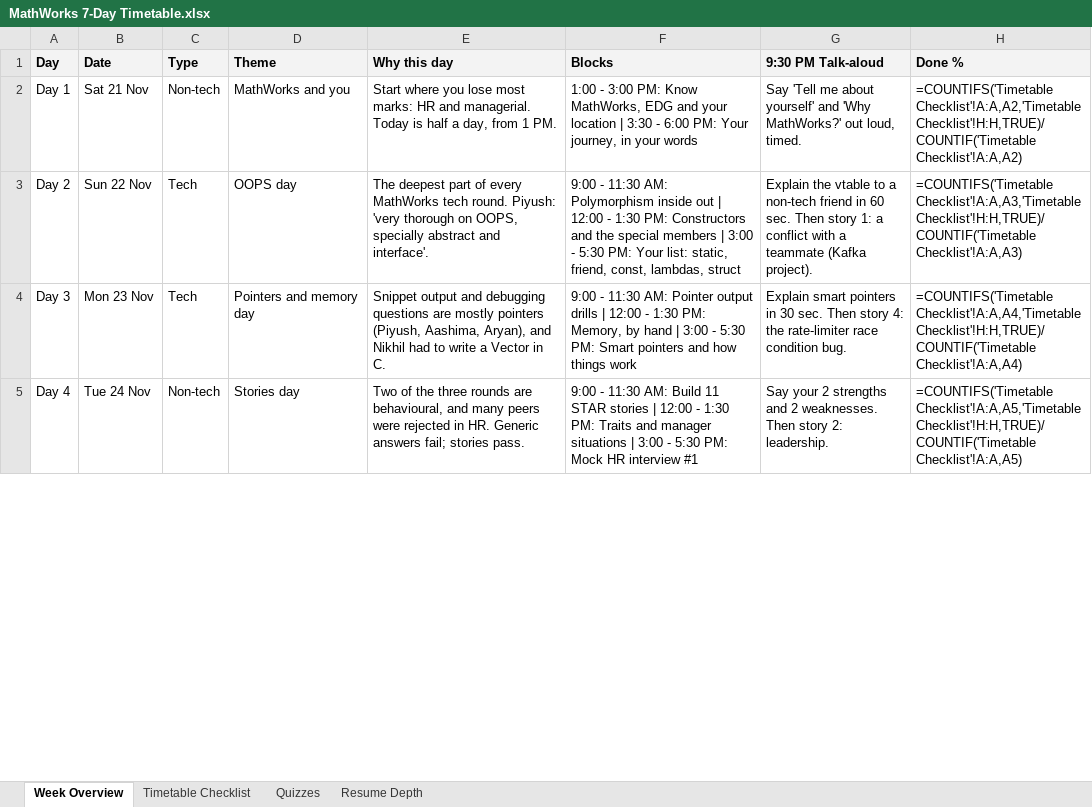
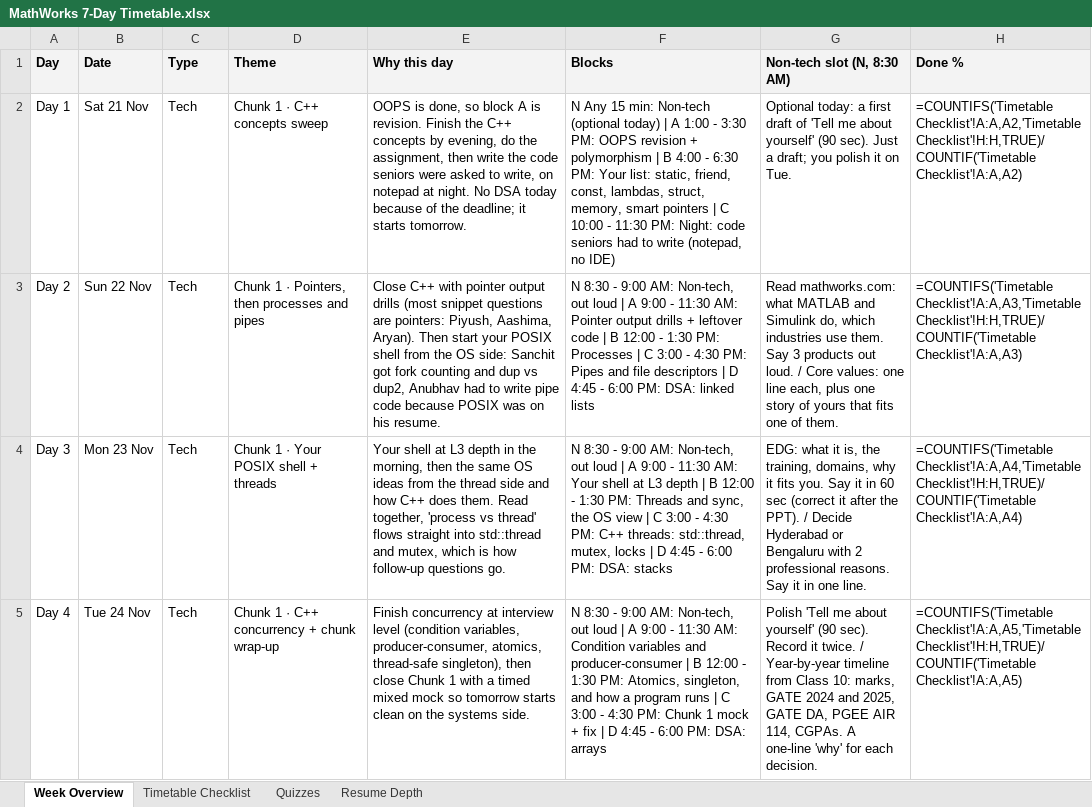
Before and after one commit to RajaiTarun/prep, an Excel workbook: MathWorks 7-Day Plan/MathWorks 7-Day Timetable.xlsx, sheet Week Overview, drawn as a sheet; only a part is shown; values as stored, in another font and other column widths than the file's, no borders; formulas without a stored value are shown as written; the diff covers the shown part only; the diff names each change by its address in the sheet, - before the commit and + after, or states it on an @@ line.

```diff
--- a/MathWorks 7-Day Plan/MathWorks 7-Day Timetable.xlsx (sheet Week Overview)
+++ b/MathWorks 7-Day Plan/MathWorks 7-Day Timetable.xlsx (sheet Week Overview)
-G1: 9:30 PM Talk-aloud
+G1: Non-tech slot (N, 8:30 AM)
-C2 (Type): Non-tech
+C2 (Type): Tech
-D2 (Theme): MathWorks and you
+D2 (Theme): Chunk 1 · C++ concepts sweep
-E2 (Why this day): Start where you lose most marks: HR and managerial. Today is half a day, from 1 PM.
+E2 (Why this day): OOPS is done, so block A is revision. Finish the C++ concepts by evening, do the assignment, then write the code seniors were asked to write, on notepad at night. No DSA today because of the deadline; it starts tomorrow.
-F2 (Blocks): 1:00 - 3:00 PM: Know MathWorks, EDG and your location | 3:30 - 6:00 PM: Your journey, in your words
+F2 (Blocks): N Any 15 min: Non-tech (optional today) | A 1:00 - 3:30 PM: OOPS revision + polymorphism | B 4:00 - 6:30 PM: Your list: static, friend, const, lambdas, struct, memory, smart pointers | C 10:00 - 11:30 PM: Night: code seniors had to write (notepad, no IDE)
-G2 (Non-tech slot (N, 8:30 AM)): Say 'Tell me about yourself' and 'Why MathWorks?' out loud, timed.
+G2 (Non-tech slot (N, 8:30 AM)): Optional today: a first draft of 'Tell me about yourself' (90 sec). Just a draft; you polish it on Tue.
-D3 (Theme): OOPS day
+D3 (Theme): Chunk 1 · Pointers, then processes and pipes
-E3 (Why this day): The deepest part of every MathWorks tech round. Piyush: 'very thorough on OOPS, specially abstract and interface'.
+E3 (Why this day): Close C++ with pointer output drills (most snippet questions are pointers: Piyush, Aashima, Aryan). Then start your POSIX shell from the OS side: Sanchit got fork counting and dup vs dup2, Anubhav had to write pipe code because POSIX was on his resume.
-F3 (Blocks): 9:00 - 11:30 AM: Polymorphism inside out | 12:00 - 1:30 PM: Constructors and the special members | 3:00 - 5:30 PM: Your list: static, friend, const, lambdas, struct
+F3 (Blocks): N 8:30 - 9:00 AM: Non-tech, out loud | A 9:00 - 11:30 AM: Pointer output drills + leftover code | B 12:00 - 1:30 PM: Processes | C 3:00 - 4:30 PM: Pipes and file descriptors | D 4:45 - 6:00 PM: DSA: linked lists
-G3 (Non-tech slot (N, 8:30 AM)): Explain the vtable to a non-tech friend in 60 sec. Then story 1: a conflict with a teammate (Kafka project).
+G3 (Non-tech slot (N, 8:30 AM)): Read mathworks.com: what MATLAB and Simulink do, which industries use them. Say 3 products out loud. / Core values: one line each, plus one story of yours that fits one of them.
-D4 (Theme): Pointers and memory day
+D4 (Theme): Chunk 1 · Your POSIX shell + threads
-E4 (Why this day): Snippet output and debugging questions are mostly pointers (Piyush, Aashima, Aryan), and Nikhil had to write a Vector in C.
+E4 (Why this day): Your shell at L3 depth in the morning, then the same OS ideas from the thread side and how C++ does them. Read together, 'process vs thread' flows straight into std::thread and mutex, which is how follow-up questions go.
-F4 (Blocks): 9:00 - 11:30 AM: Pointer output drills | 12:00 - 1:30 PM: Memory, by hand | 3:00 - 5:30 PM: Smart pointers and how things work
+F4 (Blocks): N 8:30 - 9:00 AM: Non-tech, out loud | A 9:00 - 11:30 AM: Your shell at L3 depth | B 12:00 - 1:30 PM: Threads and sync, the OS view | C 3:00 - 4:30 PM: C++ threads: std::thread, mutex, locks | D 4:45 - 6:00 PM: DSA: stacks
-G4 (Non-tech slot (N, 8:30 AM)): Explain smart pointers in 30 sec. Then story 4: the rate-limiter race condition bug.
+G4 (Non-tech slot (N, 8:30 AM)): EDG: what it is, the training, domains, why it fits you. Say it in 60 sec (correct it after the PPT). / Decide Hyderabad or Bengaluru with 2 professional reasons. Say it in one line.
-C5 (Type): Non-tech
+C5 (Type): Tech
-D5 (Theme): Stories day
+D5 (Theme): Chunk 1 · C++ concurrency + chunk wrap-up
-E5 (Why this day): Two of the three rounds are behavioural, and many peers were rejected in HR. Generic answers fail; stories pass.
+E5 (Why this day): Finish concurrency at interview level (condition variables, producer-consumer, atomics, thread-safe singleton), then close Chunk 1 with a timed mixed mock so tomorrow starts clean on the systems side.
-F5 (Blocks): 9:00 - 11:30 AM: Build 11 STAR stories | 12:00 - 1:30 PM: Traits and manager situations | 3:00 - 5:30 PM: Mock HR interview #1
+F5 (Blocks): N 8:30 - 9:00 AM: Non-tech, out loud | A 9:00 - 11:30 AM: Condition variables and producer-consumer | B 12:00 - 1:30 PM: Atomics, singleton, and how a program runs | C 3:00 - 4:30 PM: Chunk 1 mock + fix | D 4:45 - 6:00 PM: DSA: arrays
-G5 (Non-tech slot (N, 8:30 AM)): Say your 2 strengths and 2 weaknesses. Then story 2: leadership.
+G5 (Non-tech slot (N, 8:30 AM)): Polish 'Tell me about yourself' (90 sec). Record it twice. / Year-by-year timeline from Class 10: marks, GATE 2024 and 2025, GATE DA, PGEE AIR 114, CGPAs. A one-line 'why' for each decision.
```
Also changed, not shown: 16 edited cells elsewhere in this sheet, sheet Quizzes, sheet Timetable Checklist, sheet Resume Depth, 36 other files.
